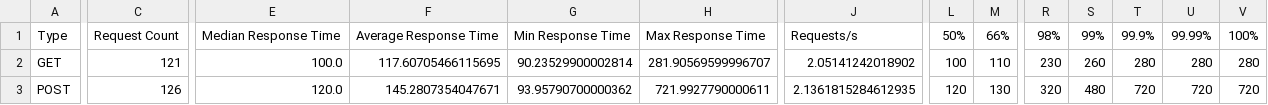
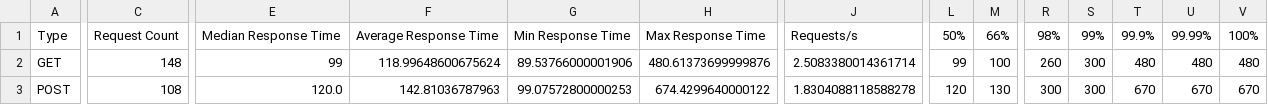
Before and after one commit to adithyanaren/unified-qa-framework, a CSV file: locust/results_stats.csv, drawn as a sheet; only a part is shown, gaps mark what is left out; the diff covers the shown part only; the diff names each change by its address in the sheet, - before the commit and + after, or states it on an @@ line.

```diff
--- a/locust/results_stats.csv
+++ b/locust/results_stats.csv
-C2: 121
+C2: 148
-E2: 100.0
+E2: 99
-F2: 117.60705466115695
+F2: 118.99648600675624
-G2: 90.23529900002814
+G2: 89.53766000001906
-H2: 281.90569599996707
+H2: 480.61373699999876
-J2: 2.05141242018902
+J2: 2.5083380014361714
-L2: 100
+L2: 99
-M2: 110
+M2: 100
-R2: 230
+R2: 260
-S2: 260
+S2: 300
-T2: 280
+T2: 480
-U2: 280
+U2: 480
-V2: 280
+V2: 480
-C3: 126
+C3: 108
-F3: 145.2807354047671
+F3: 142.81036787963
-G3: 93.95790700000362
+G3: 99.07572800000253
-H3: 721.9927790000611
+H3: 674.4299640000122
-J3: 2.1361815284612935
+J3: 1.8304088118588278
-R3: 320
+R3: 300
-S3: 480
+S3: 300
-T3: 720
+T3: 670
-U3: 720
+U3: 670
-V3: 720
+V3: 670
```
Also changed, not shown: 1 added row, 1 removed row and 40 edited cells elsewhere in this file, cw_coldstart_history.csv, locust/results_stats_history.csv, 19 other files.
